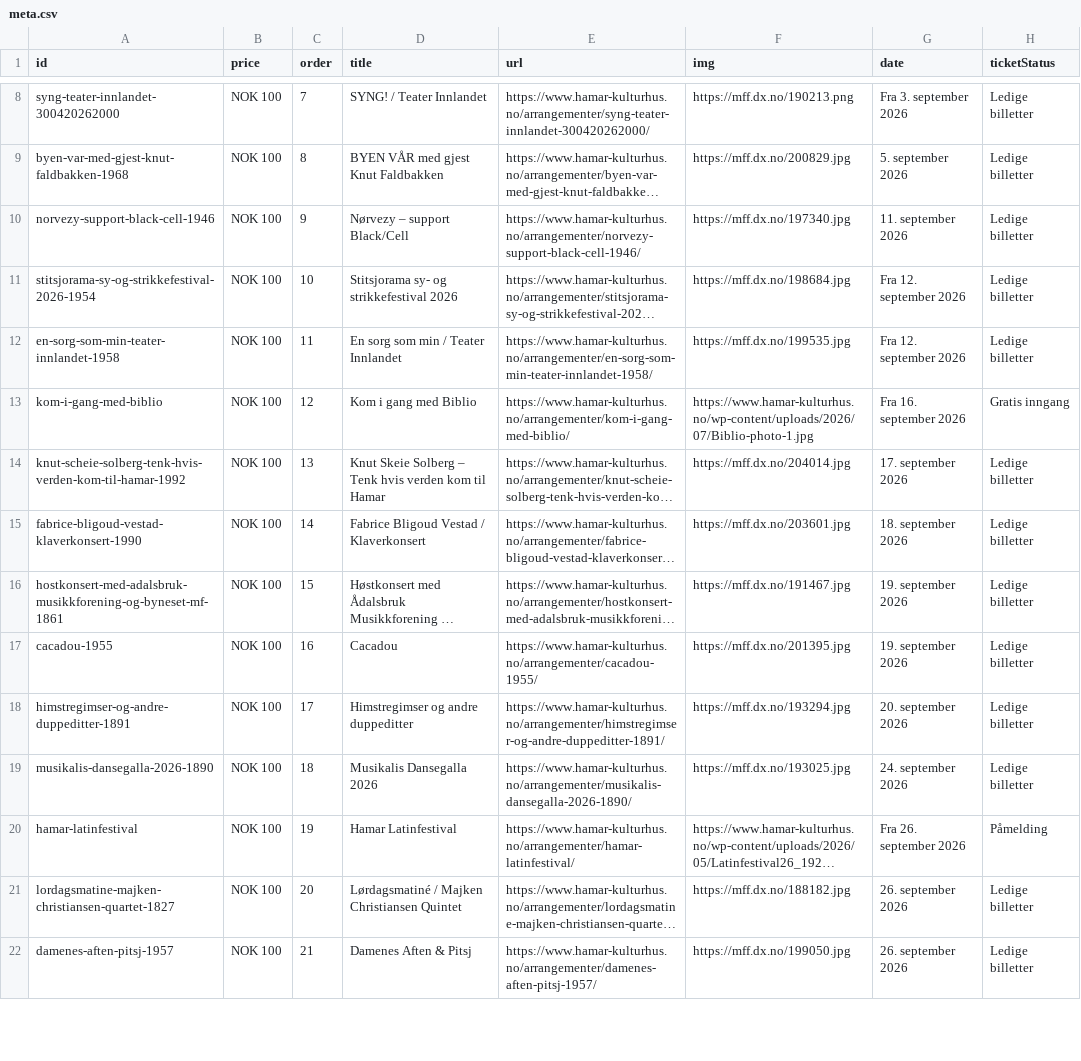
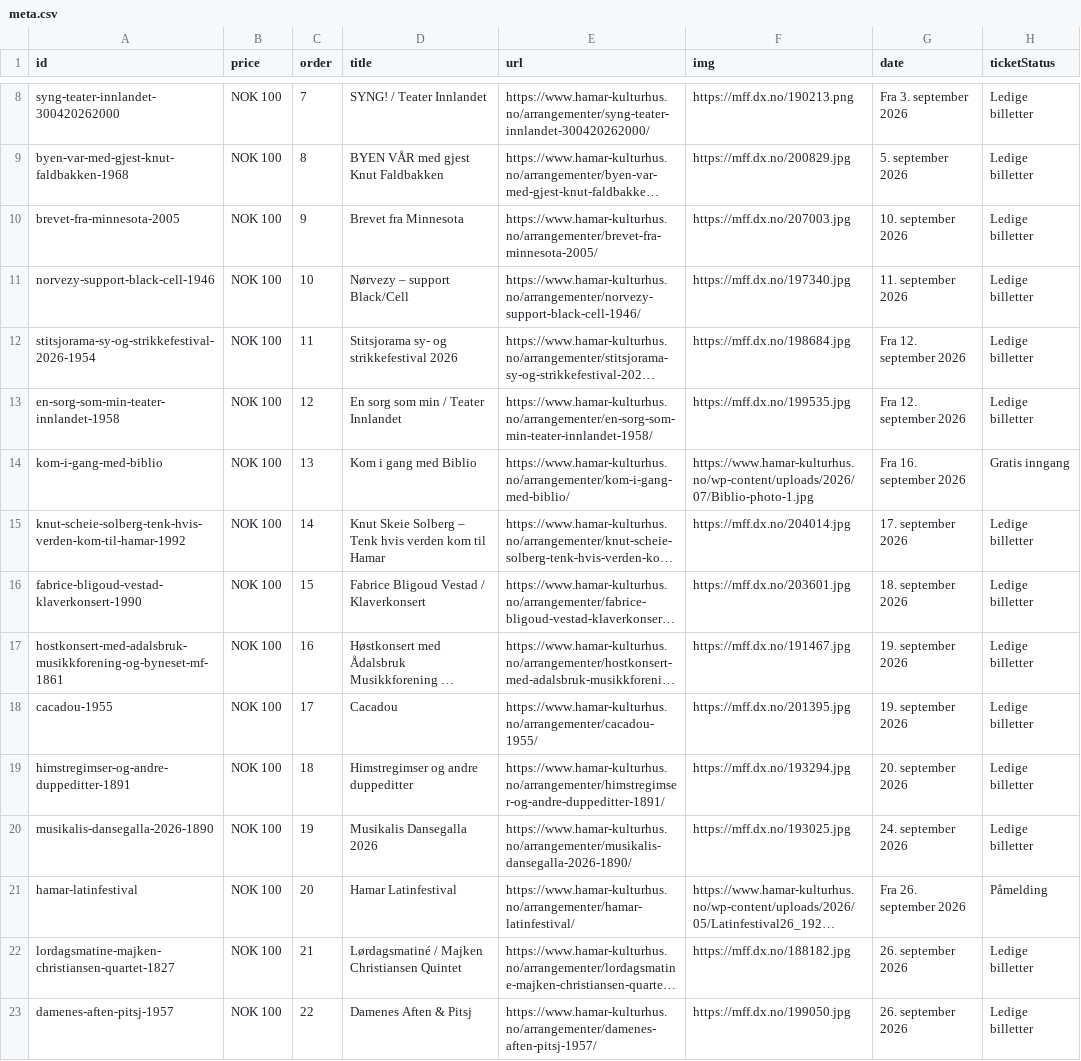
Before and after one commit to opmthomassen/hamar, a CSV file: meta.csv, drawn as a sheet; only a part is shown, gaps mark what is left out; long unchanged cells end in …; addresses are those after the commit; the diff covers the shown part only; the diff names each change by its address in the sheet, - before the commit and + after, or states it on an @@ line.

```diff
--- a/meta.csv
+++ b/meta.csv
+row 10: brevet-fra-minnesota-2005 | NOK 100 | 9 | Brevet fra Minnesota | https://www.hamar-kulturhus.no/arrangementer/brevet-fra-minnesota-2005/ | https://mff.dx.no/207003.jpg | 10. september 2026 | Ledige billetter
-C11 (order): 9
+C11 (order): 10
-C12 (order): 10
+C12 (order): 11
-C13 (order): 11
+C13 (order): 12
-C14 (order): 12
+C14 (order): 13
-C15 (order): 13
+C15 (order): 14
-C16 (order): 14
+C16 (order): 15
-C17 (order): 15
+C17 (order): 16
-C18 (order): 16
+C18 (order): 17
-C19 (order): 17
+C19 (order): 18
-C20 (order): 18
+C20 (order): 19
-C21 (order): 19
+C21 (order): 20
-C22 (order): 20
+C22 (order): 21
-C23 (order): 21
+C23 (order): 22
```
Also changed, not shown: 1 added row and 62 edited cells elsewhere in this file, google.csv.
